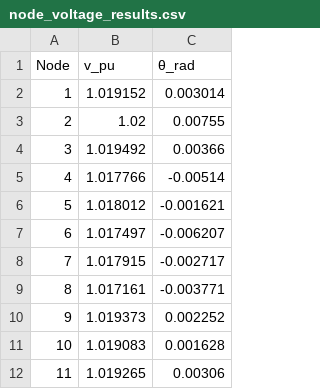
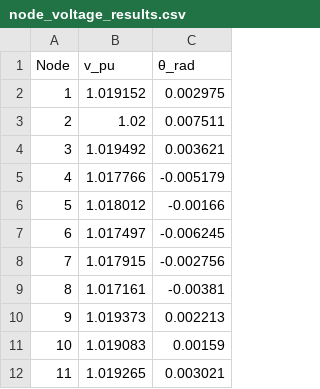
Before and after one commit to MahdiTheGreat/Sweden-electrical-grid-optimization, a CSV file: node_voltage_results.csv, drawn as a sheet.

```diff
--- a/node_voltage_results.csv
+++ b/node_voltage_results.csv
@@ -1,12 +1,12 @@
 Node,v_pu,θ_rad
-1,1.019152,0.003014
-2,1.02,0.00755
-3,1.019492,0.00366
-4,1.017766,-0.00514
-5,1.018012,-0.001621
-6,1.017497,-0.006207
-7,1.017915,-0.002717
-8,1.017161,-0.003771
-9,1.019373,0.002252
-10,1.019083,0.001628
-11,1.019265,0.00306
+1,1.019152,0.002975
+2,1.02,0.007511
+3,1.019492,0.003621
+4,1.017766,-0.005179
+5,1.018012,-0.00166
+6,1.017497,-0.006245
+7,1.017915,-0.002756
+8,1.017161,-0.00381
+9,1.019373,0.002213
+10,1.019083,0.00159
+11,1.019265,0.003021
```
Also changed, not shown: 2 other files.
